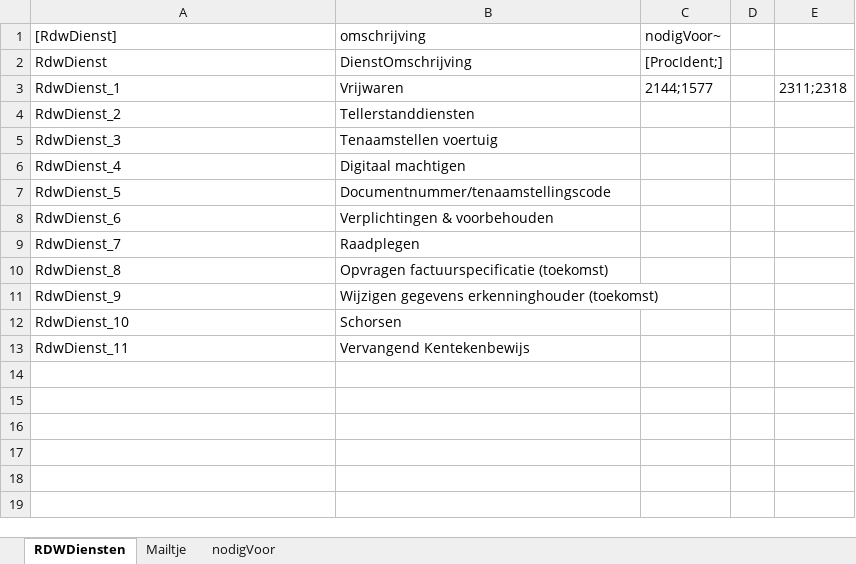
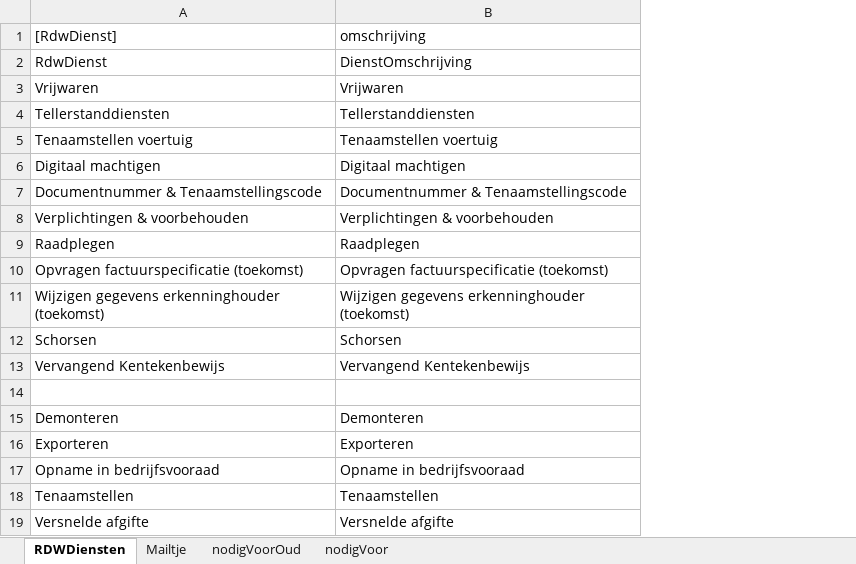
Before and after one commit to AmpersandTarski/ampersand-models, an Excel workbook: MDT/RollenEnBeheerdersPassen/RdwDienst.xlsx, sheet RDWDiensten, drawn as a sheet; values as stored, in another font and other column widths than the file's, no borders; removed rows and columns are numbered as before the commit, all else as after; the diff names each change by its address in the sheet, - before the commit and + after, or states it on an @@ line.

```diff
--- a/MDT/RollenEnBeheerdersPassen/RdwDienst.xlsx (sheet RDWDiensten)
+++ b/MDT/RollenEnBeheerdersPassen/RdwDienst.xlsx (sheet RDWDiensten)
+sheet tab: nodigVoorOud
-column C (nodigVoor~), rows 2-3: [ProcIdent;] | 2144;1577
-column D, empty
-column E, row 3: 2311;2318
-A3 ([RdwDienst]): RdwDienst_1
+A3 ([RdwDienst]): Vrijwaren
-A4 ([RdwDienst]): RdwDienst_2
+A4 ([RdwDienst]): Tellerstanddiensten
-A5 ([RdwDienst]): RdwDienst_3
+A5 ([RdwDienst]): Tenaamstellen voertuig
-A6 ([RdwDienst]): RdwDienst_4
+A6 ([RdwDienst]): Digitaal machtigen
-row 7: RdwDienst_5 | Documentnummer/tenaamstellingscode
+row 7: Documentnummer & Tenaamstellingscode | Documentnummer & Tenaamstellingscode
-A8 ([RdwDienst]): RdwDienst_6
+A8 ([RdwDienst]): Verplichtingen & voorbehouden
-A9 ([RdwDienst]): RdwDienst_7
+A9 ([RdwDienst]): Raadplegen
-A10 ([RdwDienst]): RdwDienst_8
+A10 ([RdwDienst]): Opvragen factuurspecificatie (toekomst)
-A11 ([RdwDienst]): RdwDienst_9
+A11 ([RdwDienst]): Wijzigen gegevens erkenninghouder (toekomst)
-A12 ([RdwDienst]): RdwDienst_10
+A12 ([RdwDienst]): Schorsen
-A13 ([RdwDienst]): RdwDienst_11
+A13 ([RdwDienst]): Vervangend Kentekenbewijs
+row 14: (empty)
+row 15: Demonteren | Demonteren
+row 16: Exporteren | Exporteren
+row 17: Opname in bedrijfsvooraad | Opname in bedrijfsvooraad
+row 18: Tenaamstellen | Tenaamstellen
+row 19: Versnelde afgifte | Versnelde afgifte
```
Also changed, not shown: sheet nodigVoor, MDT/RollenEnBeheerdersPassen/Identiteiten_extra.xlsx, 1 other file.
